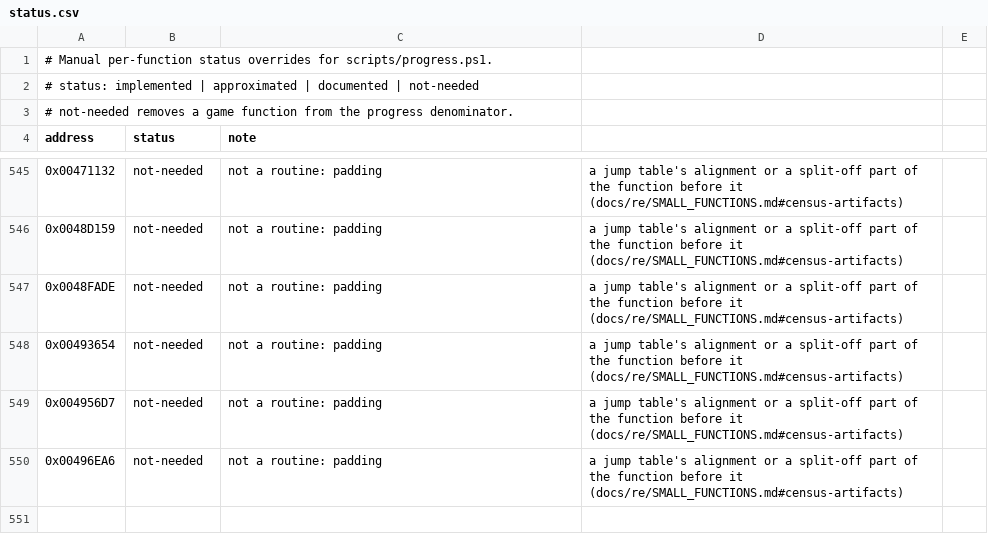
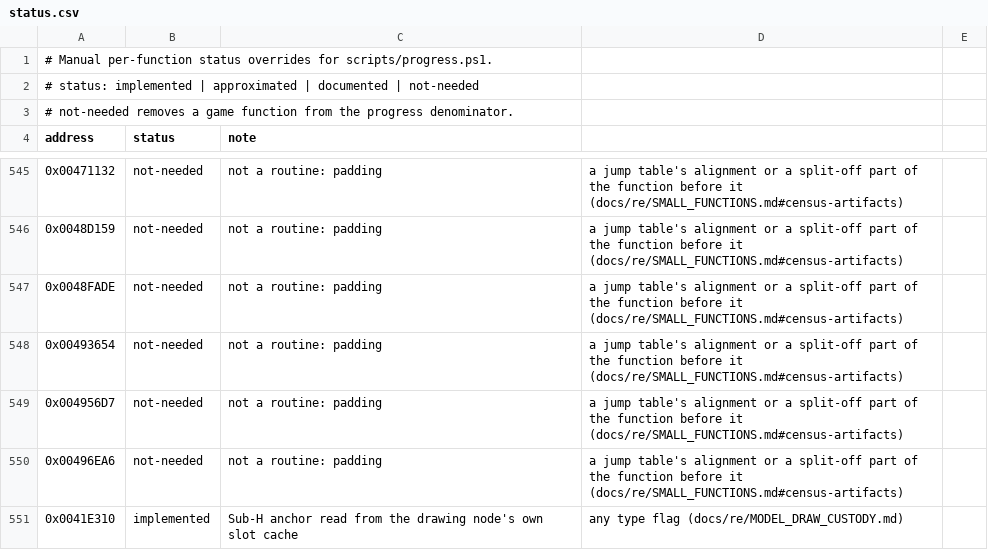
Before and after one commit to xndbogdan/OpenV2K, a CSV file: docs/progress/status.csv, drawn as a sheet; only a part is shown, gaps mark what is left out.

```diff
--- a/docs/progress/status.csv
+++ b/docs/progress/status.csv
@@ -550 +550,2 @@ address,status,note
 0x00496EA6,not-needed,not a routine: padding, a jump table's alignment or a split-off part of the function before it (docs/re/SMALL_FUNCTIONS.md#census-artifacts)
+0x0041E310,implemented,Sub-H anchor read from the drawing node's own slot cache, any type flag (docs/re/MODEL_DRAW_CUSTODY.md)
```
Also changed, not shown: 16 other files.
